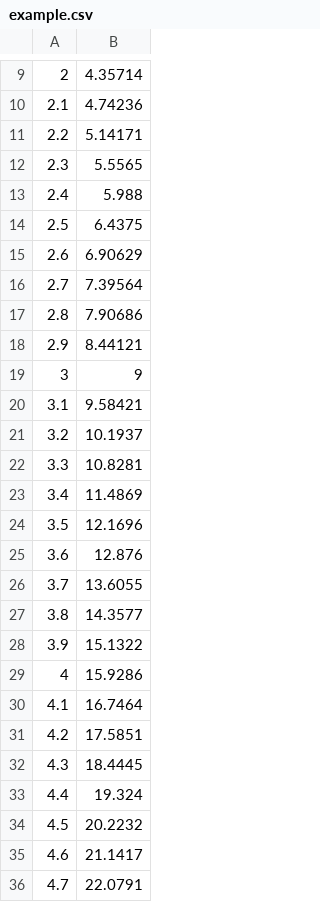
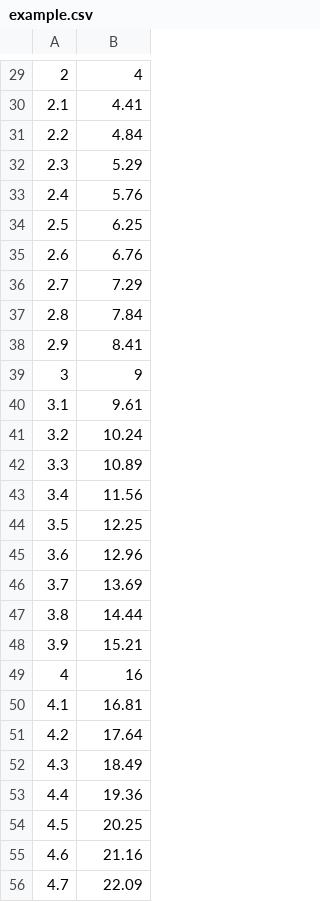
Before and after one commit to Teyrro/Lab_5_6_7, a CSV file: example.csv, drawn as a sheet; only a part is shown, gaps mark what is left out; the diff covers the shown part only.

```diff
--- a/example.csv
+++ b/example.csv
@@ -9,28 +29,28 @@
-2; 4.35714
-2.1; 4.74236
-2.2; 5.14171
-2.3; 5.5565
-2.4; 5.988
-2.5; 6.4375
-2.6; 6.90629
-2.7; 7.39564
-2.8; 7.90686
-2.9; 8.44121
+2; 4
+2.1; 4.41
+2.2; 4.84
+2.3; 5.29
+2.4; 5.76
+2.5; 6.25
+2.6; 6.76
+2.7; 7.29
+2.8; 7.84
+2.9; 8.41
 3; 9
-3.1; 9.58421
-3.2; 10.1937
-3.3; 10.8281
-3.4; 11.4869
-3.5; 12.1696
-3.6; 12.876
-3.7; 13.6055
-3.8; 14.3577
-3.9; 15.1322
-4; 15.9286
-4.1; 16.7464
-4.2; 17.5851
-4.3; 18.4445
-4.4; 19.324
-4.5; 20.2232
-4.6; 21.1417
-4.7; 22.0791
+3.1; 9.61
+3.2; 10.24
+3.3; 10.89
+3.4; 11.56
+3.5; 12.25
+3.6; 12.96
+3.7; 13.69
+3.8; 14.44
+3.9; 15.21
+4; 16
+4.1; 16.81
+4.2; 17.64
+4.3; 18.49
+4.4; 19.36
+4.5; 20.25
+4.6; 21.16
+4.7; 22.09
```
Also changed, not shown: 30 added rows and 31 edited cells elsewhere in this file, 7 other files.
